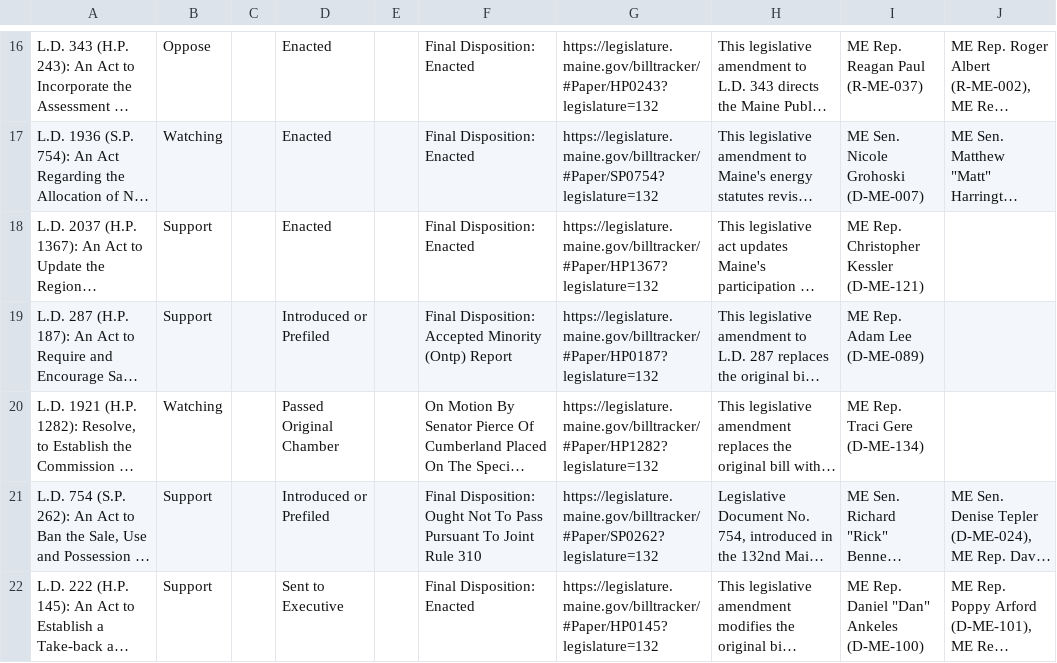
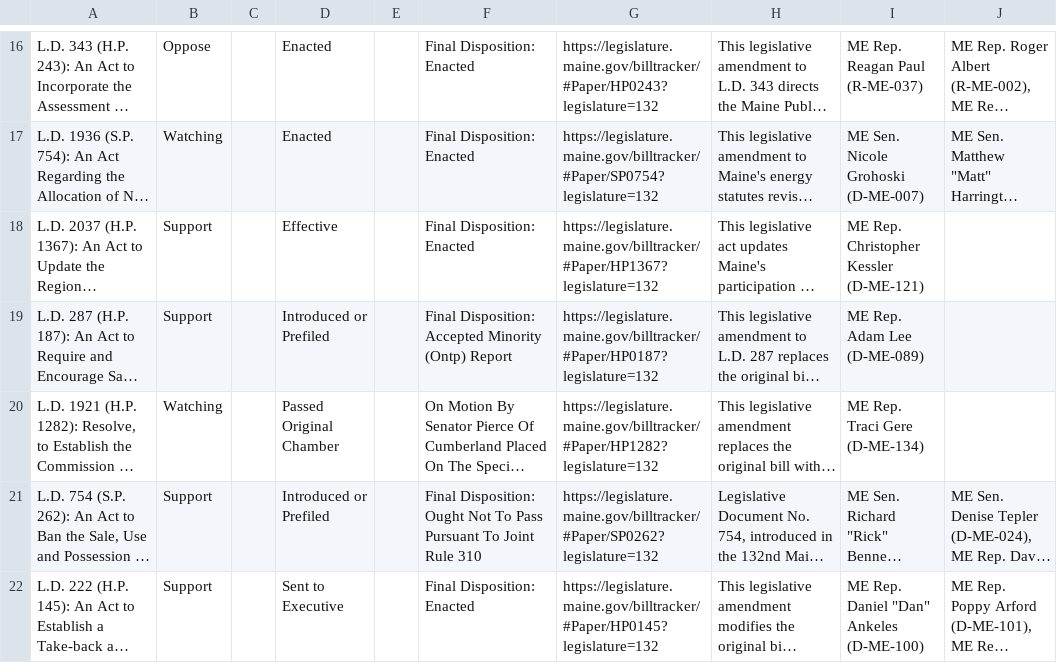
Before and after one commit to PhilipMathieu/scme-tracker, a CSV file: archive/maine-2025-priority-bills_2026-04-10.csv, drawn as a sheet; only a part is shown, gaps mark what is left out; long unchanged cells end in …; the diff names each change by its address in the sheet, - before the commit and + after, or states it on an @@ line.

```diff
--- a/archive/maine-2025-priority-bills_2026-04-10.csv
+++ b/archive/maine-2025-priority-bills_2026-04-10.csv
-D18: Enacted
+D18: Effective
```
Also changed, not shown: maine-2025-priority-bills.csv.
